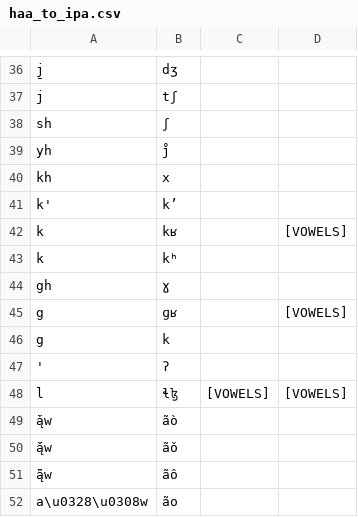
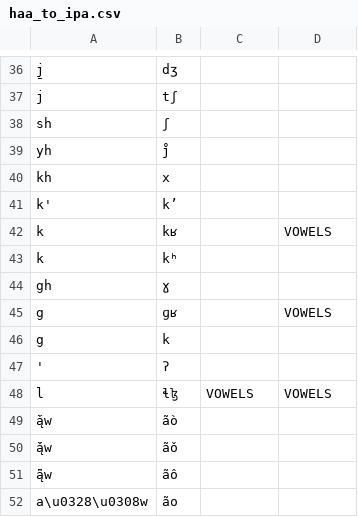
Before and after one commit to roedoejet/g2p, a CSV file: g2p/mappings/langs/haa/haa_to_ipa.csv, drawn as a sheet; only a part is shown, gaps mark what is left out.

Commit message:
fix(mapping): fix bug in haa mapping and add test suite lookbehind construction

```diff
--- a/g2p/mappings/langs/haa/haa_to_ipa.csv
+++ b/g2p/mappings/langs/haa/haa_to_ipa.csv
@@ -41,9 +41,9 @@ kh,x
 k',kʼ
-k,kʁ,,[VOWELS]
+k,kʁ,,VOWELS
 k,kʰ
 gh,ɣ
-g,ɡʁ,,[VOWELS]
+g,ɡʁ,,VOWELS
 g,k
 ',ʔ
-l,ɬɮ,[VOWELS],[VOWELS]
+l,ɬɮ,VOWELS,VOWELS
 ą̈̀w,ã̀o
```
Also changed, not shown: 4 other files.
